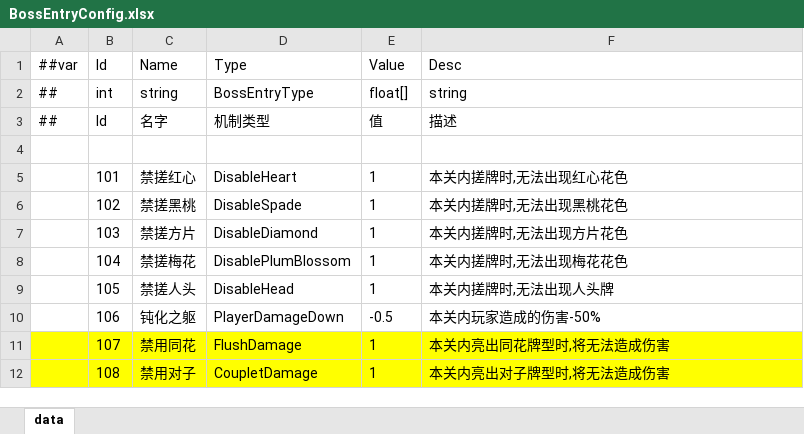
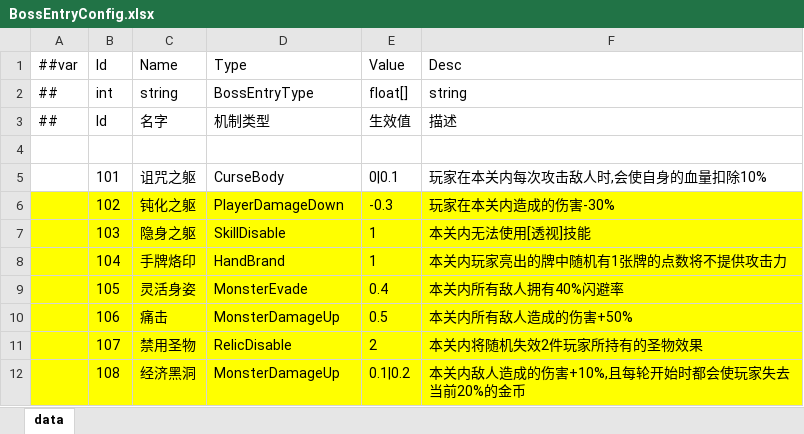
Before and after one commit to snakeazh/cardClient, an Excel workbook: Config/BossEntryConfig.xlsx, sheet data, drawn as a sheet; only a part is shown; values as stored, in another font and other column widths than the file's, no borders; the diff covers the shown part only; the diff names each change by its address in the sheet, - before the commit and + after, or states it on an @@ line.

```diff
--- a/Config/BossEntryConfig.xlsx (sheet data)
+++ b/Config/BossEntryConfig.xlsx (sheet data)
-E3 (Value): 值
+E3 (Value): 生效值
-C5 (Name): 禁搓红心
+C5 (Name): 诅咒之躯
-D5 (Type): DisableHeart
+D5 (Type): CurseBody
-E5 (Value): 1
+E5 (Value): 0|0.1
-F5 (Desc): 本关内搓牌时,无法出现红心花色
+F5 (Desc): 玩家在本关内每次攻击敌人时,会使自身的血量扣除10%
-A6:F10 fill: none
+A6:F10 fill: #FFFF00
-C6 (Name): 禁搓黑桃
+C6 (Name): 钝化之躯
-D6 (Type): DisableSpade
+D6 (Type): PlayerDamageDown
-E6 (Value): 1
+E6 (Value): -0.3
-F6 (Desc): 本关内搓牌时,无法出现黑桃花色
+F6 (Desc): 玩家在本关内造成的伤害-30%
-C7 (Name): 禁搓方片
+C7 (Name): 隐身之躯
-D7 (Type): DisableDiamond
+D7 (Type): SkillDisable
-F7 (Desc): 本关内搓牌时,无法出现方片花色
+F7 (Desc): 本关内无法使用[透视]技能
-C8 (Name): 禁搓梅花
+C8 (Name): 手牌烙印
-D8 (Type): DisablePlumBlossom
+D8 (Type): HandBrand
-F8 (Desc): 本关内搓牌时,无法出现梅花花色
+F8 (Desc): 本关内玩家亮出的牌中随机有1张牌的点数将不提供攻击力
-C9 (Name): 禁搓人头
+C9 (Name): 灵活身姿
-D9 (Type): DisableHead
+D9 (Type): MonsterEvade
-E9 (Value): 1
+E9 (Value): 0.4
-F9 (Desc): 本关内搓牌时,无法出现人头牌
+F9 (Desc): 本关内所有敌人拥有40%闪避率
-C10 (Name): 钝化之躯
+C10 (Name): 痛击
-D10 (Type): PlayerDamageDown
+D10 (Type): MonsterDamageUp
-E10 (Value): -0.5
+E10 (Value): 0.5
-F10 (Desc): 本关内玩家造成的伤害-50%
+F10 (Desc): 本关内所有敌人造成的伤害+50%
-C11 (Name): 禁用同花
+C11 (Name): 禁用圣物
-D11 (Type): FlushDamage
+D11 (Type): RelicDisable
-E11 (Value): 1
+E11 (Value): 2
-F11 (Desc): 本关内亮出同花牌型时,将无法造成伤害
+F11 (Desc): 本关内将随机失效2件玩家所持有的圣物效果
-C12 (Name): 禁用对子
+C12 (Name): 经济黑洞
-D12 (Type): CoupletDamage
+D12 (Type): MonsterDamageUp
-E12 (Value): 1
+E12 (Value): 0.1|0.2
-F12 (Desc): 本关内亮出对子牌型时,将无法造成伤害
+F12 (Desc): 本关内敌人造成的伤害+10%,且每轮开始时都会使玩家失去当前20%的金币
```
Also changed, not shown: 87 edited cells and cell formats elsewhere in this sheet, Config/EnumConfig.xlsx, Config/GameConst.xlsx, 15 other files.
